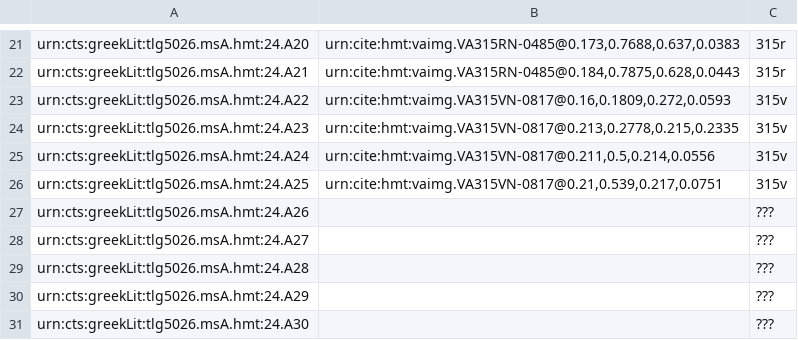
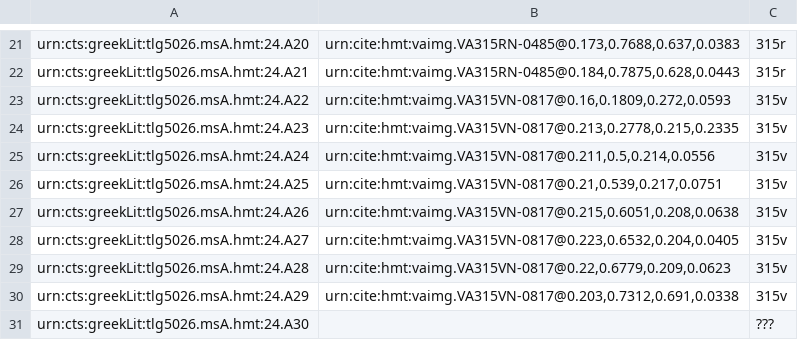
Before and after one commit to hmteditors/il24-all, a CSV file: collections/venA-mainScholia.csv, drawn as a sheet; only a part is shown, gaps mark what is left out.

Commit message:
Update venA-mainScholia.csv

```diff
--- a/collections/venA-mainScholia.csv
+++ b/collections/venA-mainScholia.csv
@@ -26,6 +26,6 @@ urn:cts:greekLit:tlg5026.msA.hmt:24.A24,"urn:cite:hmt:vaimg.VA315VN-0817@0.211,0
 urn:cts:greekLit:tlg5026.msA.hmt:24.A25,"urn:cite:hmt:vaimg.VA315VN-0817@0.21,0.539,0.217,0.0751",315v
-urn:cts:greekLit:tlg5026.msA.hmt:24.A26,"",???
-urn:cts:greekLit:tlg5026.msA.hmt:24.A27,"",???
-urn:cts:greekLit:tlg5026.msA.hmt:24.A28,"",???
-urn:cts:greekLit:tlg5026.msA.hmt:24.A29,"",???
+urn:cts:greekLit:tlg5026.msA.hmt:24.A26,"urn:cite:hmt:vaimg.VA315VN-0817@0.215,0.6051,0.208,0.0638",315v
+urn:cts:greekLit:tlg5026.msA.hmt:24.A27,"urn:cite:hmt:vaimg.VA315VN-0817@0.223,0.6532,0.204,0.0405",315v
+urn:cts:greekLit:tlg5026.msA.hmt:24.A28,"urn:cite:hmt:vaimg.VA315VN-0817@0.22,0.6779,0.209,0.0623",315v
+urn:cts:greekLit:tlg5026.msA.hmt:24.A29,"urn:cite:hmt:vaimg.VA315VN-0817@0.203,0.7312,0.691,0.0338",315v
 urn:cts:greekLit:tlg5026.msA.hmt:24.A30,"",???
```
